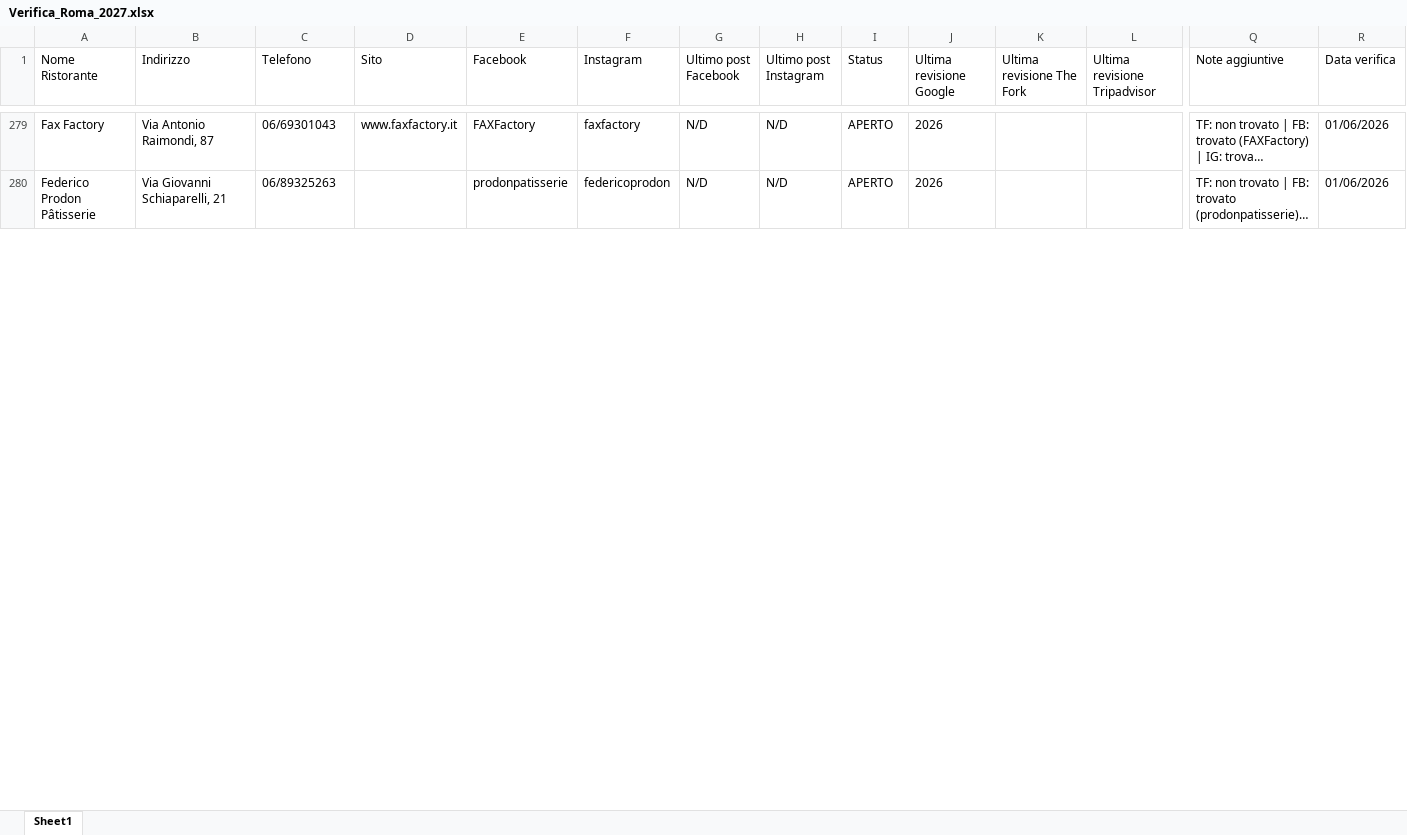
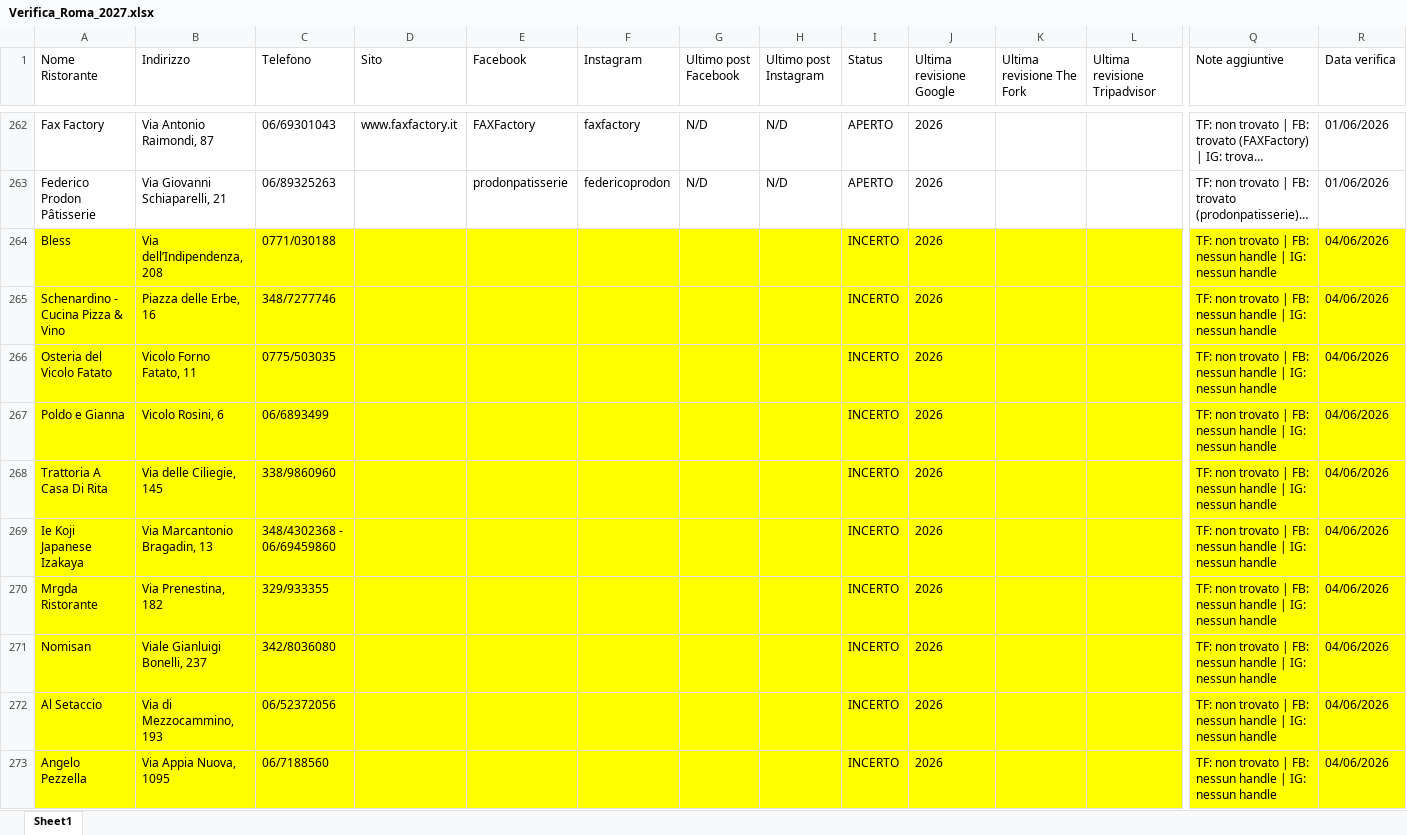
Before and after one commit to pecoraneraeditore/mappa-ristoranti, an Excel workbook: Verifica_Roma_2027.xlsx, sheet Sheet1, drawn as a sheet; only a part is shown, gaps mark what is left out; long unchanged cells end in …; values as stored, in another font and other column widths than the file's, no borders; rows hold the shown columns only; the diff covers the shown part only; the diff names each change by its address in the sheet, - before the commit and + after, or states it on an @@ line.

Commit message:
Verifica 04/06/2026

```diff
--- a/Verifica_Roma_2027.xlsx (sheet Sheet1)
+++ b/Verifica_Roma_2027.xlsx (sheet Sheet1)
+row 264: Bless | Via dell’Indipendenza, 208 | 0771/030188 |  |  |  |  |  | INCERTO | 2026 |  |  | TF: non trovato | FB: nessun handle | IG: nessun handle | 04/06/2026
+row 265: Schenardino - Cucina Pizza & Vino | Piazza delle Erbe, 16 | 348/7277746 |  |  |  |  |  | INCERTO | 2026 |  |  | TF: non trovato | FB: nessun handle | IG: nessun handle | 04/06/2026
+row 266: Osteria del Vicolo Fatato | Vicolo Forno Fatato, 11 | 0775/503035 |  |  |  |  |  | INCERTO | 2026 |  |  | TF: non trovato | FB: nessun handle | IG: nessun handle | 04/06/2026
+row 267: Poldo e Gianna | Vicolo Rosini, 6 | 06/6893499 |  |  |  |  |  | INCERTO | 2026 |  |  | TF: non trovato | FB: nessun handle | IG: nessun handle | 04/06/2026
+row 268: Trattoria A Casa Di Rita | Via delle Ciliegie, 145 | 338/9860960 |  |  |  |  |  | INCERTO | 2026 |  |  | TF: non trovato | FB: nessun handle | IG: nessun handle | 04/06/2026
+row 269: Ie Koji Japanese Izakaya | Via Marcantonio Bragadin, 13 | 348/4302368 - 06/69459860 |  |  |  |  |  | INCERTO | 2026 |  |  | TF: non trovato | FB: nessun handle | IG: nessun handle | 04/06/2026
+row 270: Mrgda Ristorante | Via Prenestina, 182 | 329/933355 |  |  |  |  |  | INCERTO | 2026 |  |  | TF: non trovato | FB: nessun handle | IG: nessun handle | 04/06/2026
+row 271: Nomisan | Viale Gianluigi Bonelli, 237 | 342/8036080 |  |  |  |  |  | INCERTO | 2026 |  |  | TF: non trovato | FB: nessun handle | IG: nessun handle | 04/06/2026
+row 272: Al Setaccio | Via di Mezzocammino, 193 | 06/52372056 |  |  |  |  |  | INCERTO | 2026 |  |  | TF: non trovato | FB: nessun handle | IG: nessun handle | 04/06/2026
+row 273: Angelo Pezzella | Via Appia Nuova, 1095 | 06/7188560 |  |  |  |  |  | INCERTO | 2026 |  |  | TF: non trovato | FB: nessun handle | IG: nessun handle | 04/06/2026
```
Also changed, not shown: 7 added rows, 17 removed rows, 77 edited cells and cell formats elsewhere in this sheet, Verifica_Milano_2027.xlsx, Verifica_Torino_2027.xlsx.
